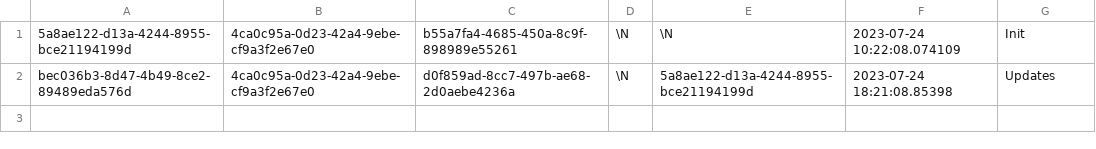
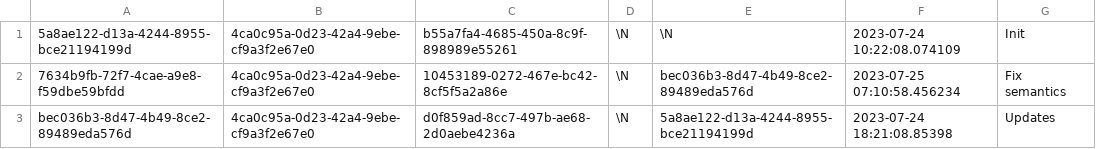
Before and after one commit to aquametalabs/aquameta, a CSV file: bundles/org.aquameta.ui.bundle/commit.csv, drawn as a sheet; the diff names each change by its address in the sheet, - before the commit and + after, or states it on an @@ line.

Commit message:
Update for semantics

```diff
--- a/bundles/org.aquameta.ui.bundle/commit.csv
+++ b/bundles/org.aquameta.ui.bundle/commit.csv
+row 2: 7634b9fb-72f7-4cae-a9e8-f59dbe59bfdd | 4ca0c95a-0d23-42a4-9ebe-cf9a3f2e67e0 | 10453189-0272-467e-bc42-8cf5f5a2a86e | \N | bec036b3-8d47-4b49-8ce2-89489eda576d | 2023-07-25 07:10:58.456234 | Fix semantics
```
Also changed, not shown: 5 other files.
